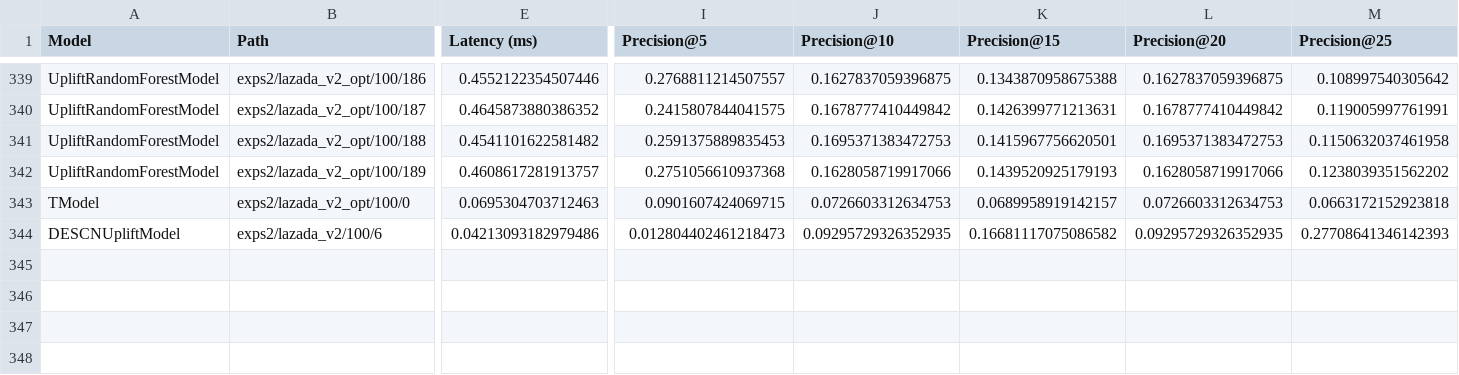
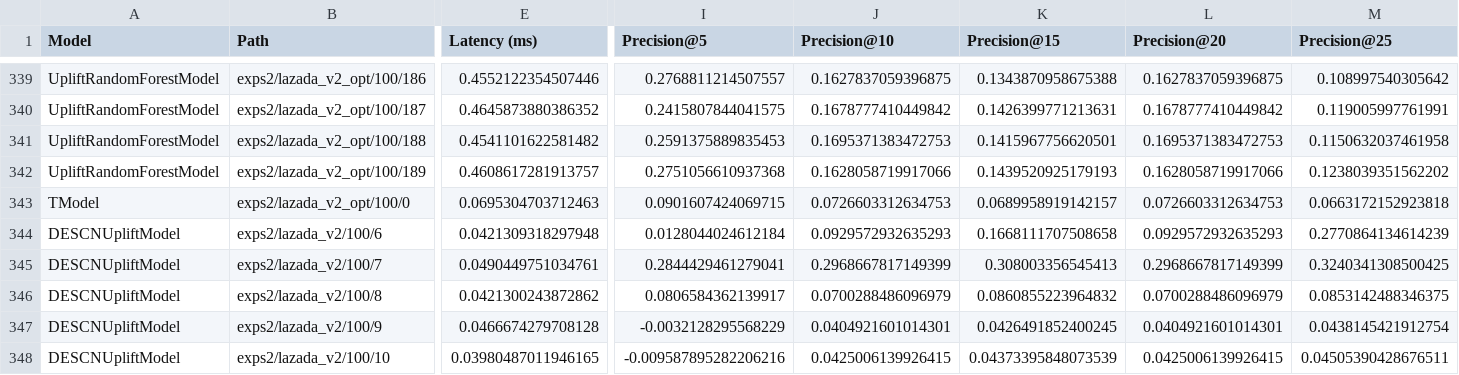
Before and after one commit to OganyanRV/UpliftModelingResearch, a TSV file: exps2/stats.tsv, drawn as a sheet; only a part is shown, gaps mark what is left out; rows hold the shown columns only; the diff covers the shown part only; the diff names each change by its address in the sheet, - before the commit and + after, or states it on an @@ line.

```diff
--- a/exps2/stats.tsv
+++ b/exps2/stats.tsv
-E344 (Latency (ms)): 0.04213093182979486
+E344 (Latency (ms)): 0.0421309318297948
-I344 (Precision@5): 0.012804402461218473
+I344 (Precision@5): 0.0128044024612184
-J344 (Precision@10): 0.09295729326352935
+J344 (Precision@10): 0.0929572932635293
-K344 (Precision@15): 0.16681117075086582
+K344 (Precision@15): 0.1668111707508658
-L344 (Precision@20): 0.09295729326352935
+L344 (Precision@20): 0.0929572932635293
-M344 (Precision@25): 0.27708641346142393
+M344 (Precision@25): 0.2770864134614239
+row 345: DESCNUpliftModel | exps2/lazada_v2/100/7 | 0.0490449751034761 | 0.2844429461279041 | 0.2968667817149399 | 0.308003356545413 | 0.2968667817149399 | 0.3240341308500425
+row 346: DESCNUpliftModel | exps2/lazada_v2/100/8 | 0.0421300243872862 | 0.0806584362139917 | 0.0700288486096979 | 0.0860855223964832 | 0.0700288486096979 | 0.0853142488346375
+row 347: DESCNUpliftModel | exps2/lazada_v2/100/9 | 0.0466674279708128 | -0.0032128295568229 | 0.0404921601014301 | 0.0426491852400245 | 0.0404921601014301 | 0.0438145421912754
+row 348: DESCNUpliftModel | exps2/lazada_v2/100/10 | 0.03980487011946165 | -0.009587895282206216 | 0.0425006139926415 | 0.04373395848073539 | 0.0425006139926415 | 0.04505390428676511
```
Also changed, not shown: 1 edited cell elsewhere in this file, 5 other files.
